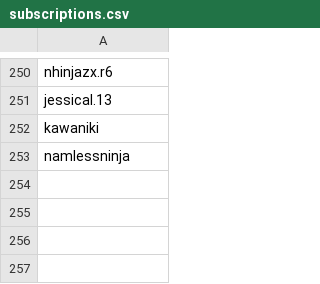
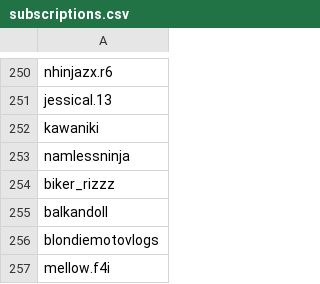
Before and after one commit to wedcf120/tiktok-rss-flat, a CSV file: subscriptions.csv, drawn as a sheet; only a part is shown, gaps mark what is left out.

Commit message:
Update subscriptions.csv

```diff
--- a/subscriptions.csv
+++ b/subscriptions.csv
@@ -253 +253,5 @@ kawaniki,
 namlessninja,
+biker_rizzz,
+balkandoll,
+blondiemotovlogs,
+mellow.f4i,
```
